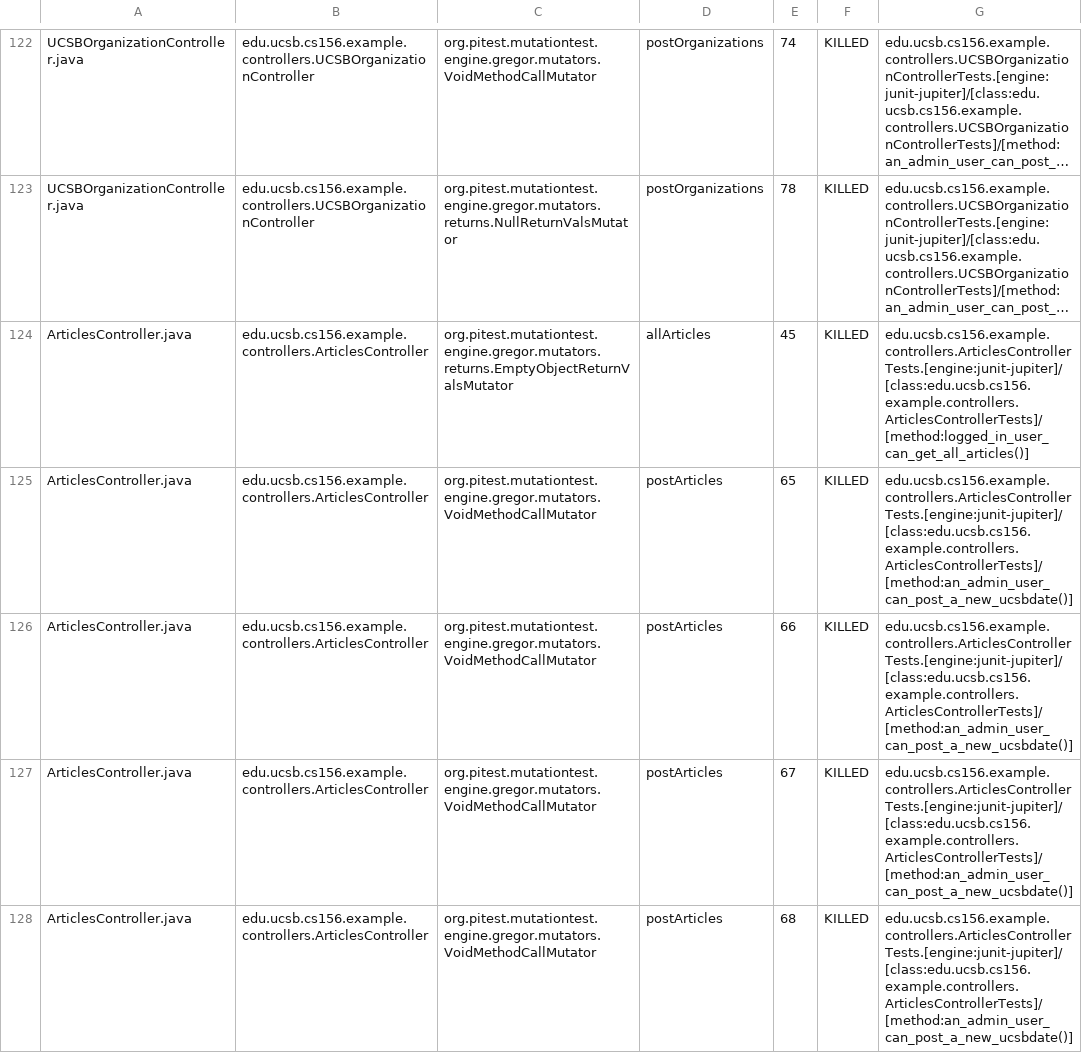
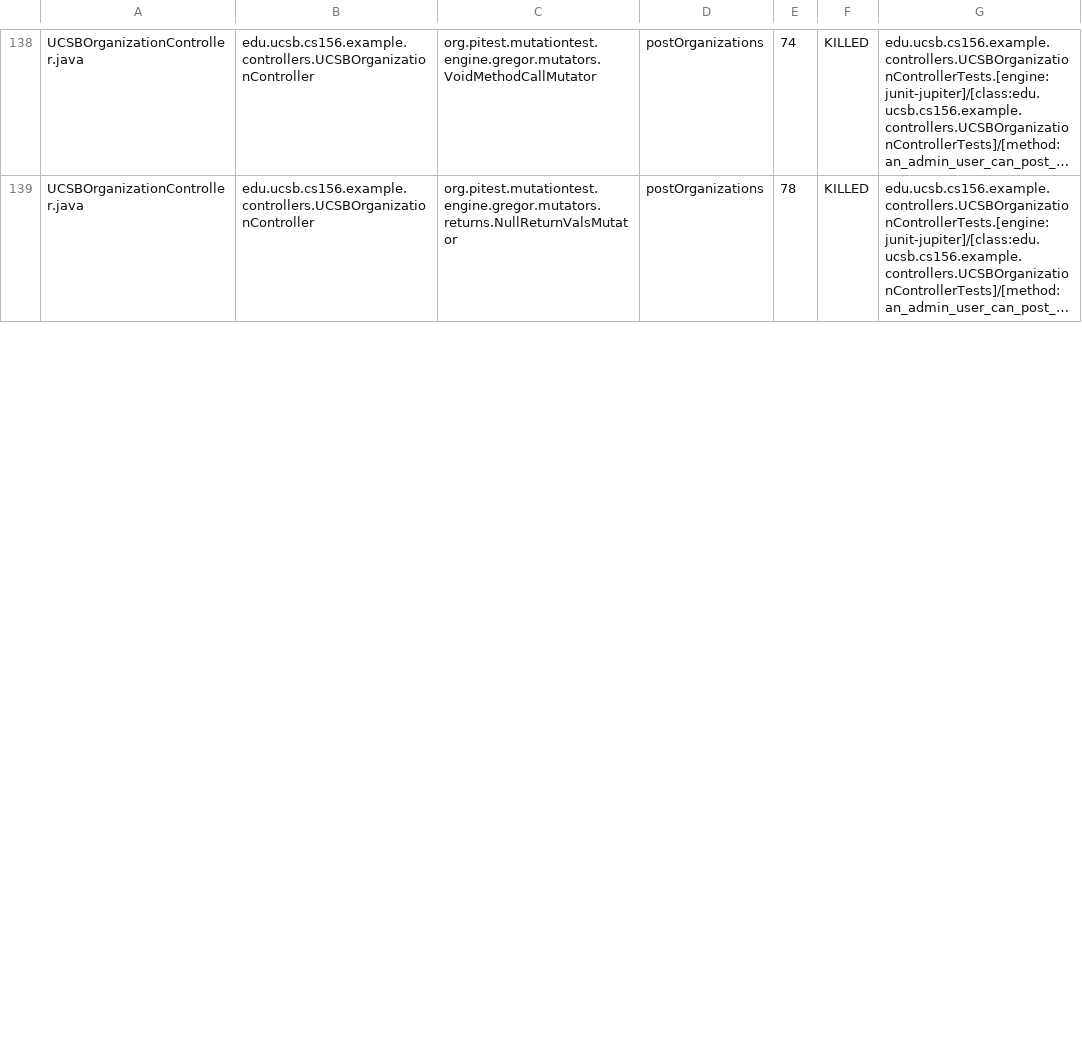
Before and after one commit to ucsb-cs156-f24/team01-f24-08, a CSV file: pitest/mutations.csv, drawn as a sheet; only a part is shown, gaps mark what is left out; long unchanged cells end in …; removed rows and columns are numbered as before the commit, all else as after; the diff covers the shown part only; the diff names each change by its address in the sheet, - before the commit and + after, or states it on an @@ line.

Commit message:
Deploying to gh-pages from @ ucsb-cs156-f24/team01-f24-08@5252a681927afe91f316bc7c76b30aecc70da1b2 🚀

```diff
--- a/pitest/mutations.csv
+++ b/pitest/mutations.csv
-row 124: ArticlesController.java | edu.ucsb.cs156.example.controllers.ArticlesController | org.pitest.mutationtest.engine.gregor.mutators.returns.EmptyObjectReturnValsMutator | allArticles | 45 | KILLED | edu.ucsb.cs156.example.controllers.ArticlesControllerTests.[engine:junit-jupiter]/[class:edu.ucsb.cs156.example.controllers.ArticlesControllerTests]/[method:logged_in_user_can_get_all_articles()]
-row 125: ArticlesController.java | edu.ucsb.cs156.example.controllers.ArticlesController | org.pitest.mutationtest.engine.gregor.mutators.VoidMethodCallMutator | postArticles | 65 | KILLED | edu.ucsb.cs156.example.controllers.ArticlesControllerTests.[engine:junit-jupiter]/[class:edu.ucsb.cs156.example.controllers.ArticlesControllerTests]/[method:an_admin_user_can_post_a_new_ucsbdate()]
-row 126: ArticlesController.java | edu.ucsb.cs156.example.controllers.ArticlesController | org.pitest.mutationtest.engine.gregor.mutators.VoidMethodCallMutator | postArticles | 66 | KILLED | edu.ucsb.cs156.example.controllers.ArticlesControllerTests.[engine:junit-jupiter]/[class:edu.ucsb.cs156.example.controllers.ArticlesControllerTests]/[method:an_admin_user_can_post_a_new_ucsbdate()]
-row 127: ArticlesController.java | edu.ucsb.cs156.example.controllers.ArticlesController | org.pitest.mutationtest.engine.gregor.mutators.VoidMethodCallMutator | postArticles | 67 | KILLED | edu.ucsb.cs156.example.controllers.ArticlesControllerTests.[engine:junit-jupiter]/[class:edu.ucsb.cs156.example.controllers.ArticlesControllerTests]/[method:an_admin_user_can_post_a_new_ucsbdate()]
-row 128: ArticlesController.java | edu.ucsb.cs156.example.controllers.ArticlesController | org.pitest.mutationtest.engine.gregor.mutators.VoidMethodCallMutator | postArticles | 68 | KILLED | edu.ucsb.cs156.example.controllers.ArticlesControllerTests.[engine:junit-jupiter]/[class:edu.ucsb.cs156.example.controllers.ArticlesControllerTests]/[method:an_admin_user_can_post_a_new_ucsbdate()]
```
Also changed, not shown: 16 added rows, 2 removed rows and 2 edited cells elsewhere in this file, 19 other files.
